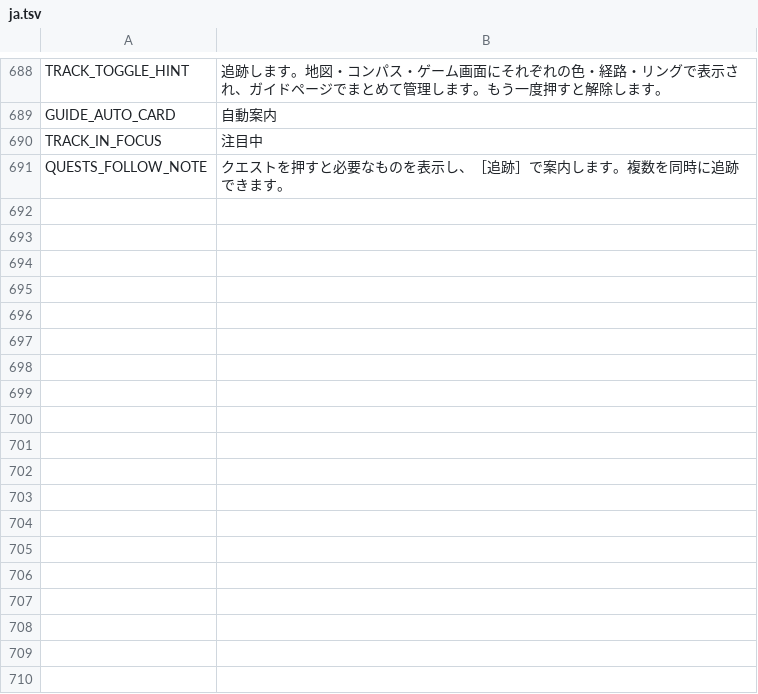
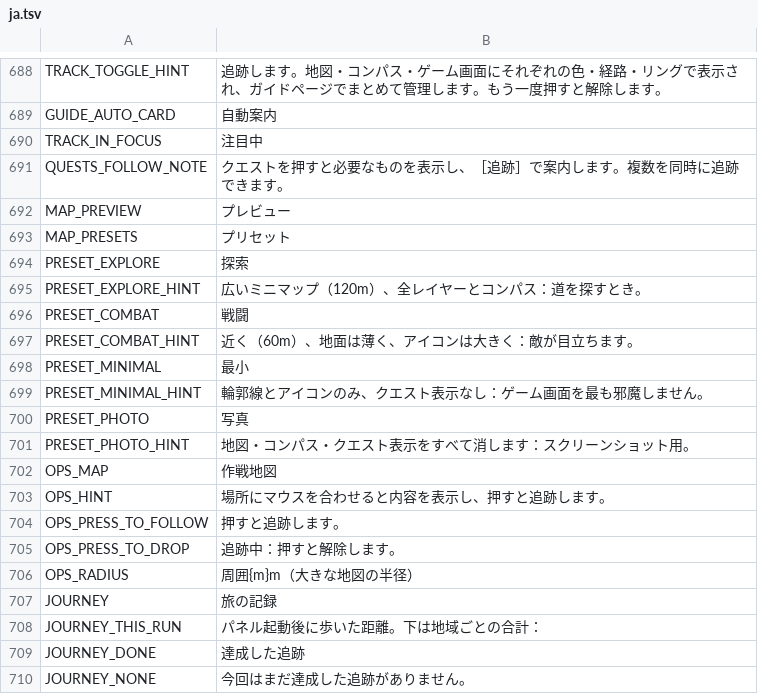
Before and after one commit to myso-kr/hell-is-us-mod, a TSV file: assets/i18n/ja.tsv, drawn as a sheet; only a part is shown, gaps mark what is left out.

```diff
--- a/assets/i18n/ja.tsv
+++ b/assets/i18n/ja.tsv
@@ -691 +691,20 @@ TRACK_IN_FOCUS	注目中
 QUESTS_FOLLOW_NOTE	クエストを押すと必要なものを表示し、［追跡］で案内します。複数を同時に追跡できます。
+MAP_PREVIEW	プレビュー
+MAP_PRESETS	プリセット
+PRESET_EXPLORE	探索
+PRESET_EXPLORE_HINT	広いミニマップ（120m）、全レイヤーとコンパス：道を探すとき。
+PRESET_COMBAT	戦闘
+PRESET_COMBAT_HINT	近く（60m）、地面は薄く、アイコンは大きく：敵が目立ちます。
+PRESET_MINIMAL	最小
+PRESET_MINIMAL_HINT	輪郭線とアイコンのみ、クエスト表示なし：ゲーム画面を最も邪魔しません。
+PRESET_PHOTO	写真
+PRESET_PHOTO_HINT	地図・コンパス・クエスト表示をすべて消します：スクリーンショット用。
+OPS_MAP	作戦地図
+OPS_HINT	場所にマウスを合わせると内容を表示し、押すと追跡します。
+OPS_PRESS_TO_FOLLOW	押すと追跡します。
+OPS_PRESS_TO_DROP	追跡中：押すと解除します。
+OPS_RADIUS	周囲{m}m（大きな地図の半径）
+JOURNEY	旅の記録
+JOURNEY_THIS_RUN	パネル起動後に歩いた距離。下は地域ごとの合計：
+JOURNEY_DONE	達成した追跡
+JOURNEY_NONE	今回はまだ達成した追跡がありません。
```
Also changed, not shown: assets/i18n/fr.tsv, assets/i18n/ko.tsv, 20 other files.
